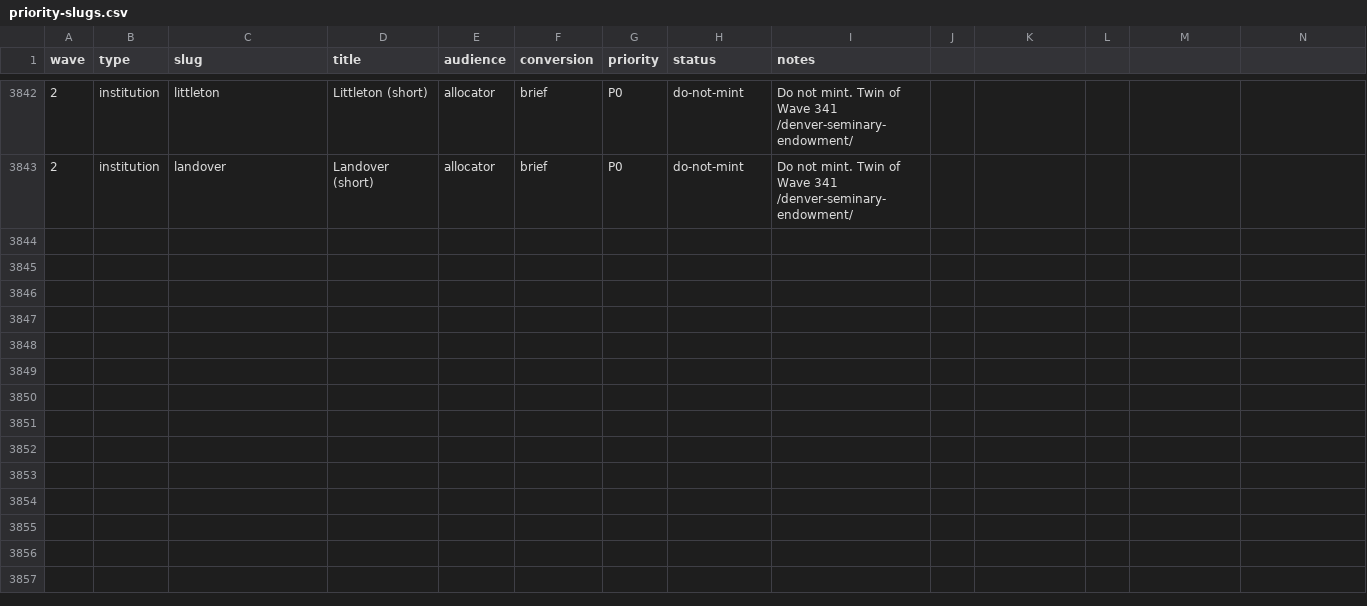
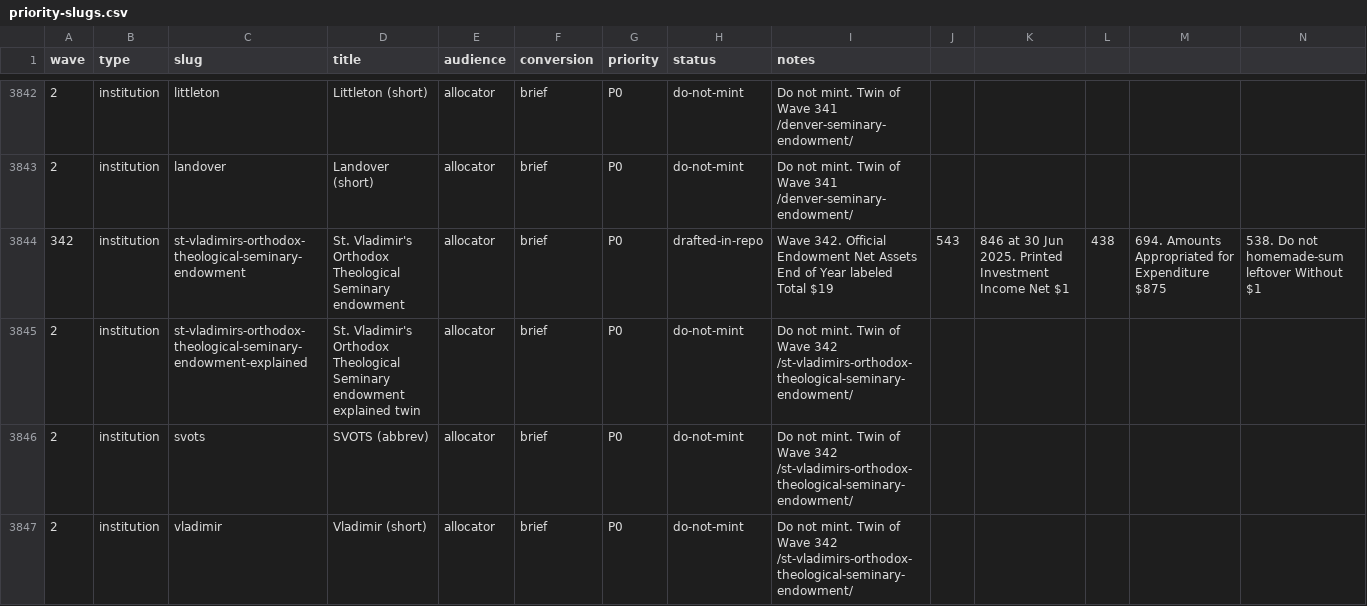
Before and after one commit to timcanada/uao-insurance-gate, a CSV file: seo-aeo/inventory/priority-slugs.csv, drawn as a sheet; only a part is shown, gaps mark what is left out; rows hold the shown columns only; the diff covers the shown part only; the diff names each change by its address in the sheet, - before the commit and + after, or states it on an @@ line.

```diff
--- a/seo-aeo/inventory/priority-slugs.csv
+++ b/seo-aeo/inventory/priority-slugs.csv
+row 3844: 342 | institution | st-vladimirs-orthodox-theological-seminary-endowment | St. Vladimir's Orthodox Theological Seminary endowment | allocator | brief | P0 | drafted-in-repo | Wave 342. Official Endowment Net Assets End of Year labeled Total $19 | 543 | 846 at 30 Jun 2025. Printed Investment Income Net $1 | 438 | 694. Amounts Appropriated for Expenditure $875 | 538. Do not homemade-sum leftover Without $1
+row 3845: 2 | institution | st-vladimirs-orthodox-theological-seminary-endowment-explained | St. Vladimir's Orthodox Theological Seminary endowment explained twin | allocator | brief | P0 | do-not-mint | Do not mint. Twin of Wave 342 /st-vladimirs-orthodox-theological-seminary-endowment/
+row 3846: 2 | institution | svots | SVOTS (abbrev) | allocator | brief | P0 | do-not-mint | Do not mint. Twin of Wave 342 /st-vladimirs-orthodox-theological-seminary-endowment/
+row 3847: 2 | institution | vladimir | Vladimir (short) | allocator | brief | P0 | do-not-mint | Do not mint. Twin of Wave 342 /st-vladimirs-orthodox-theological-seminary-endowment/
```
Also changed, not shown: 3 added rows elsewhere in this file, seo-aeo/inventory/keyword-board.csv, 12 other files.
